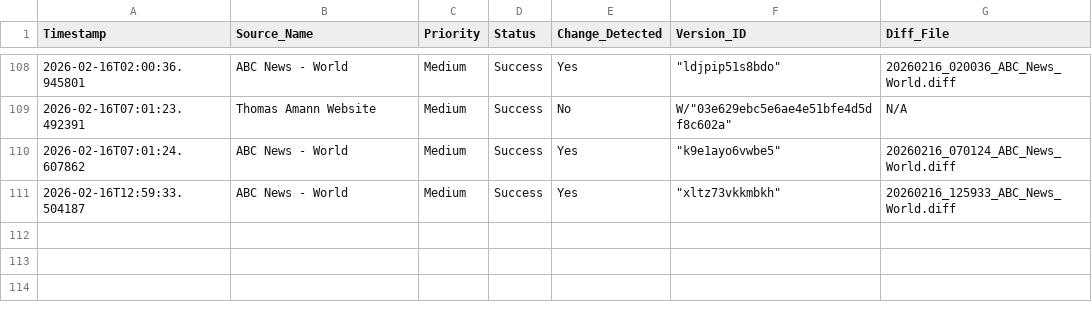
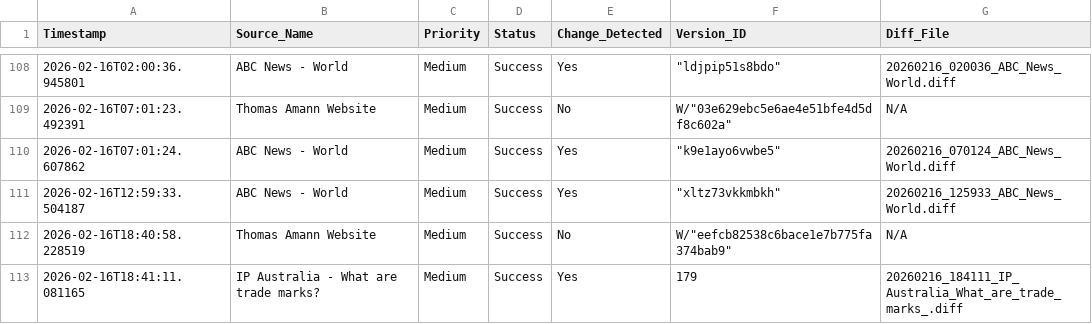
Before and after one commit to Thomas-Amann-IPAustralia/Tripwire, a CSV file: audit_log.csv, drawn as a sheet; only a part is shown, gaps mark what is left out; the diff names each change by its address in the sheet, - before the commit and + after, or states it on an @@ line.

```diff
--- a/audit_log.csv
+++ b/audit_log.csv
+row 112: 2026-02-16T18:40:58.228519 | Thomas Amann Website | Medium | Success | No | W/"eefcb82538c6bace1e7b775fa374bab9" | N/A
+row 113: 2026-02-16T18:41:11.081165 | IP Australia - What are trade marks? | Medium | Success | Yes | 179 | 20260216_184111_IP_Australia_What_are_trade_marks_.diff
```
Also changed, not shown: 2 other files.
